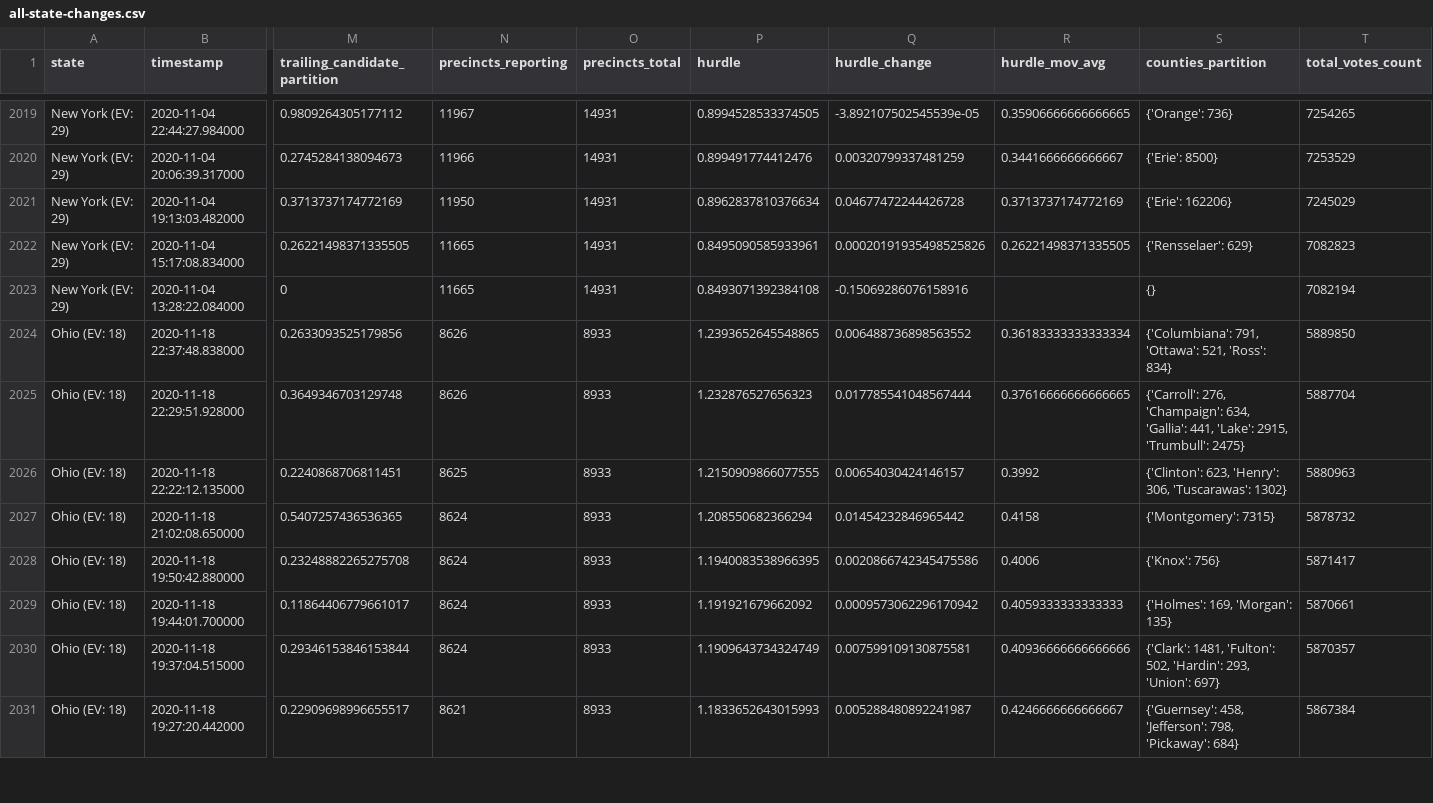
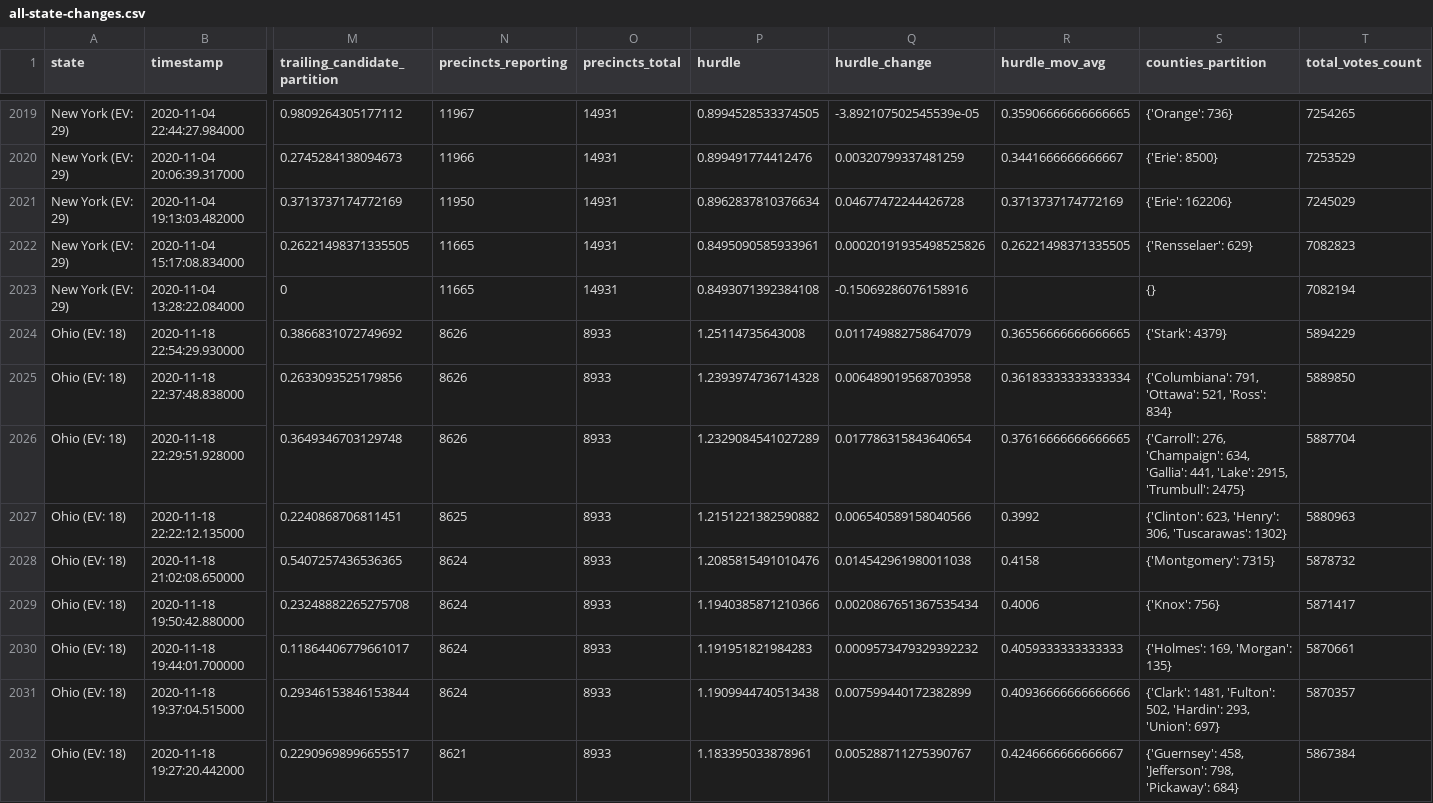
Before and after one commit to ThinkBIG-Company/nyt-2020-election-scraper, a CSV file: all-state-changes.csv, drawn as a sheet; only a part is shown, gaps mark what is left out; addresses are those after the commit; rows hold the shown columns only; the diff covers the shown part only; the diff names each change by its address in the sheet, - before the commit and + after, or states it on an @@ line.

```diff
--- a/all-state-changes.csv
+++ b/all-state-changes.csv
+row 2024: Ohio (EV: 18) | 2020-11-18 22:54:29.930000 | 0.3866831072749692 | 8626 | 8933 | 1.25114735643008 | 0.011749882758647079 | 0.36556666666666665 | {'Stark': 4379} | 5894229
-P2025 (hurdle): 1.2393652645548865
+P2025 (hurdle): 1.2393974736714328
-Q2025 (hurdle_change): 0.006488736898563552
+Q2025 (hurdle_change): 0.006489019568703958
-P2026 (hurdle): 1.232876527656323
+P2026 (hurdle): 1.2329084541027289
-Q2026 (hurdle_change): 0.017785541048567444
+Q2026 (hurdle_change): 0.017786315843640654
-P2027 (hurdle): 1.2150909866077555
+P2027 (hurdle): 1.2151221382590882
-Q2027 (hurdle_change): 0.00654030424146157
+Q2027 (hurdle_change): 0.006540589158040566
-P2028 (hurdle): 1.208550682366294
+P2028 (hurdle): 1.2085815491010476
-Q2028 (hurdle_change): 0.01454232846965442
+Q2028 (hurdle_change): 0.014542961980011038
-P2029 (hurdle): 1.1940083538966395
+P2029 (hurdle): 1.1940385871210366
-Q2029 (hurdle_change): 0.0020866742345475586
+Q2029 (hurdle_change): 0.0020867651367535434
-P2030 (hurdle): 1.191921679662092
+P2030 (hurdle): 1.191951821984283
-Q2030 (hurdle_change): 0.0009573062296170942
+Q2030 (hurdle_change): 0.0009573479329392232
-P2031 (hurdle): 1.1909643734324749
+P2031 (hurdle): 1.1909944740513438
-Q2031 (hurdle_change): 0.007599109130875581
+Q2031 (hurdle_change): 0.007599440172382899
-P2032 (hurdle): 1.1833652643015993
+P2032 (hurdle): 1.183395033878961
-Q2032 (hurdle_change): 0.005288480892241987
+Q2032 (hurdle_change): 0.005288711275390767
```
Also changed, not shown: 15 edited cells elsewhere in this file, 6 other files.
